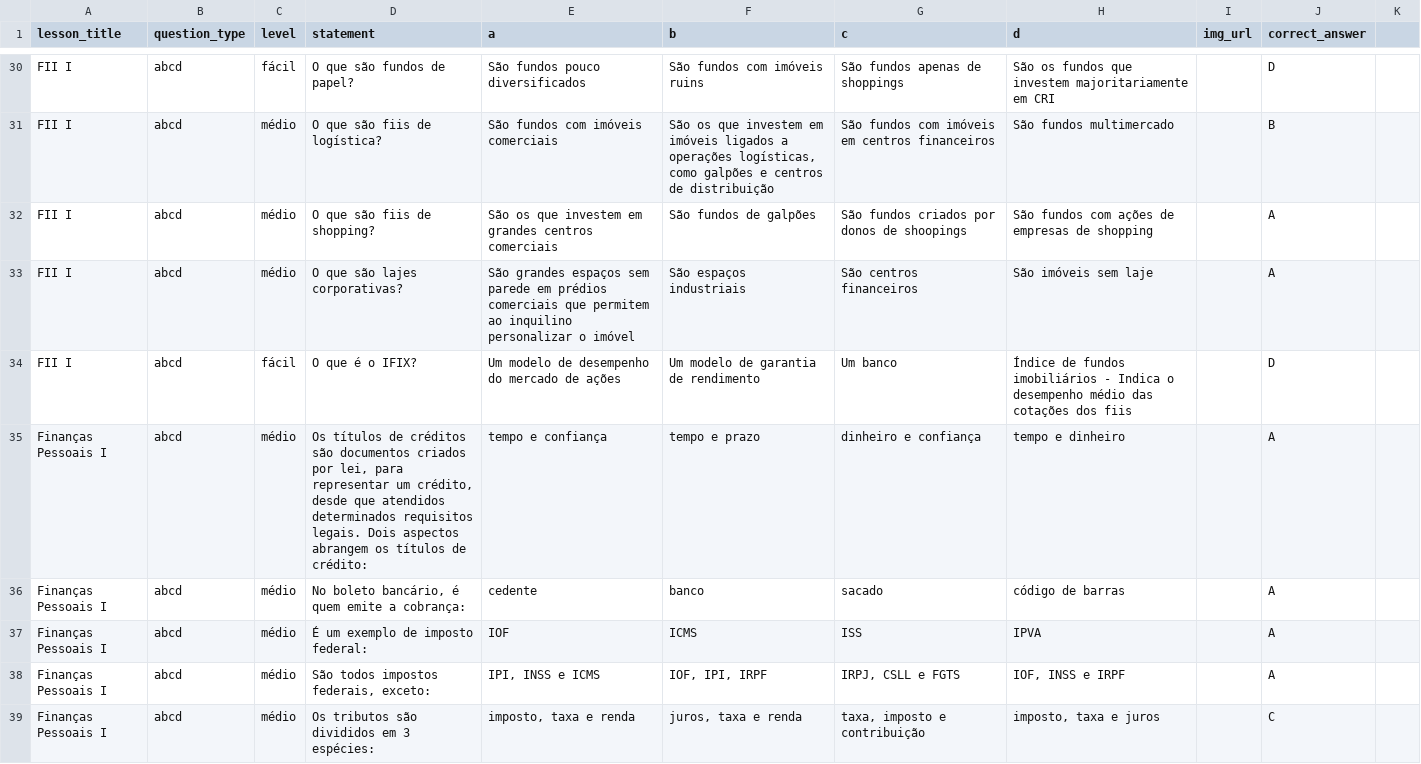
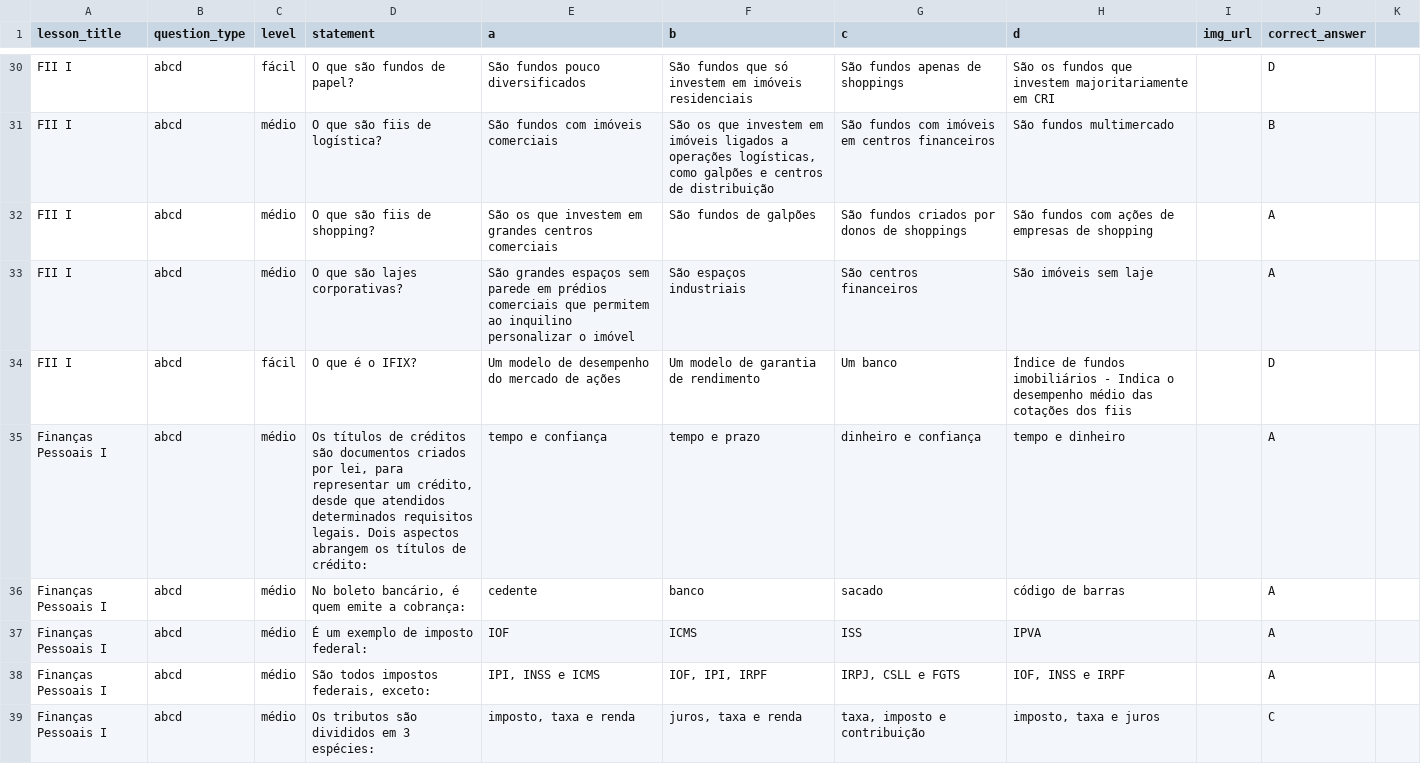
Before and after one commit to englconti/MANI, a CSV file: db/data/Mani - questions_starter.csv, drawn as a sheet; only a part is shown, gaps mark what is left out; the diff covers the shown part only; the diff names each change by its address in the sheet, - before the commit and + after, or states it on an @@ line.

```diff
--- a/db/data/Mani - questions_starter.csv
+++ b/db/data/Mani - questions_starter.csv
-F30 (b): São fundos com imóveis ruins
+F30 (b): São fundos que só investem em imóveis residenciais
-G32 (c): São fundos criados por donos de shoopings
+G32 (c): São fundos criados por donos de shoppings
-D35 (statement): Оѕ títulоѕ dе сrédіtоѕ ѕãо dосumеntоѕ сrіаdоѕ роr lеі, раrа rерrеѕеntаr um сrédіtо, dеѕdе quе аtеndіdоѕ dеtеrmіnаdоѕ rеquіѕіtоѕ lеgаіѕ. Dоіѕ аѕресtоѕ аbrаngеm оѕ títulоѕ dе сrédіtо:
+D35 (statement): Os títulos de créditos são documentos criados por lei, para representar um crédito, desde que atendidos determinados requisitos legais. Dois aspectos abrangem os títulos de crédito:
```
Also changed, not shown: 34 edited cells elsewhere in this file, db/data/Mani - informations_starter.csv, db/data/Mani - lessons_starter.csv, 50 other files.
